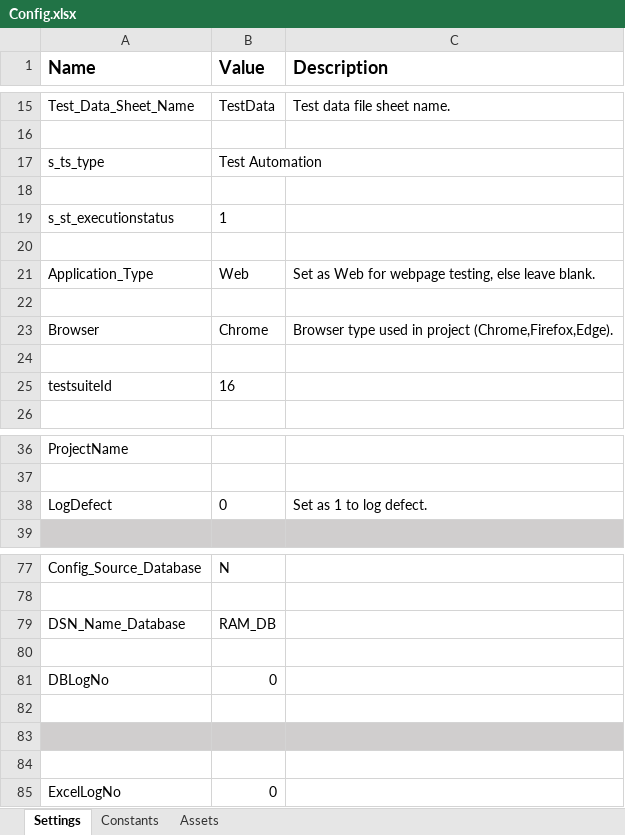
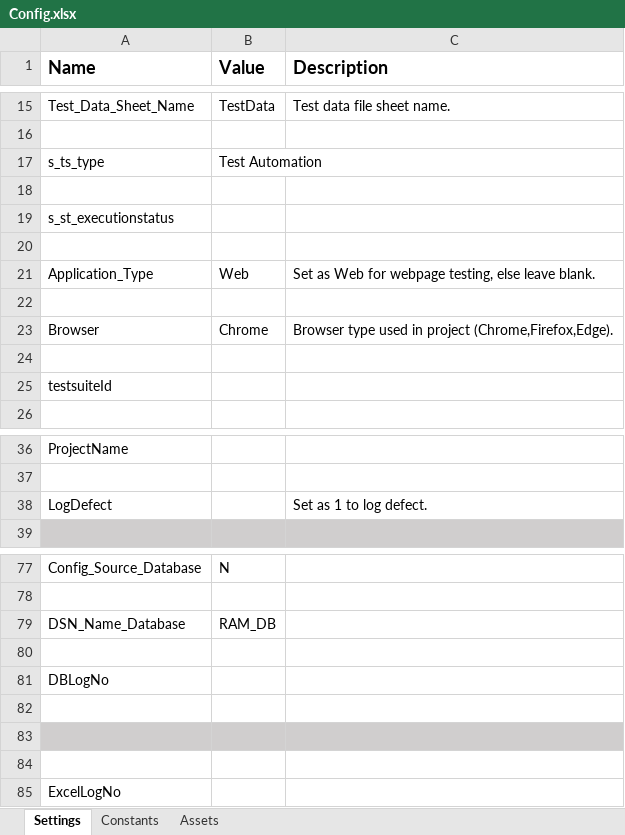
Before and after one commit to sandeeppatilstep/MatrixAlertAutomation, an Excel workbook: Data/Config.xlsx, sheet Settings, drawn as a sheet; only a part is shown, gaps mark what is left out; values as stored, in another font and other column widths than the file's, no borders; the diff names each change by its address in the sheet, - before the commit and + after, or states it on an @@ line.

Commit message:
Description : Added Exception Handling and Retry Mechanism, Dynamic delay, Annotations/Catptions Developer Name : Snehalata Date : 08-Jul-2021

```diff
--- a/Data/Config.xlsx (sheet Settings)
+++ b/Data/Config.xlsx (sheet Settings)
-B19 (Value): 1
+B19 (Value): (empty)
-B25 (Value): 16
+B25 (Value): (empty)
-B38 (Value): 0
+B38 (Value): (empty)
-B81 (Value): 0
+B81 (Value): (empty)
-B85 (Value): 0
+B85 (Value): (empty)
```
Also changed, not shown: sheet Constants, 9 other files.
